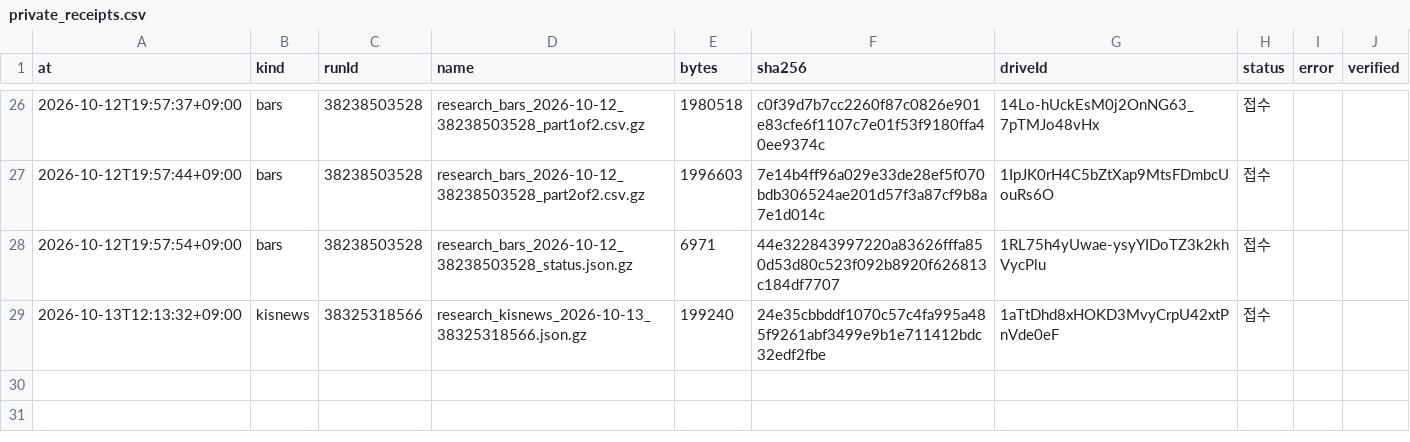
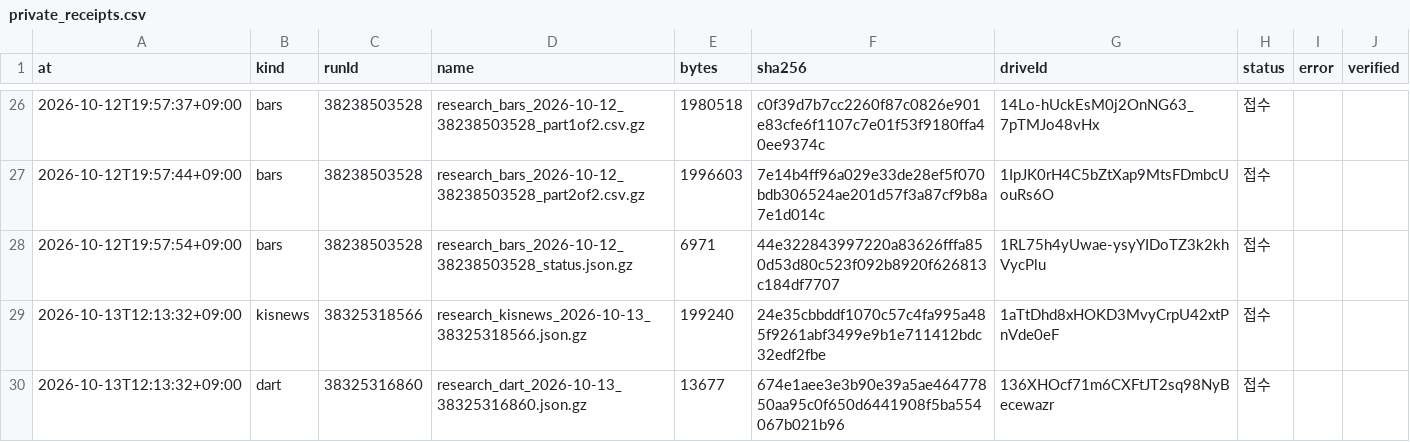
Before and after one commit to Hyeokgi/stock-omakase, a CSV file: data/research_runs/private_receipts.csv, drawn as a sheet; only a part is shown, gaps mark what is left out; the diff names each change by its address in the sheet, - before the commit and + after, or states it on an @@ line.

```diff
--- a/data/research_runs/private_receipts.csv
+++ b/data/research_runs/private_receipts.csv
+row 30: 2026-10-13T12:13:32+09:00 | dart | 38325316860 | research_dart_2026-10-13_38325316860.json.gz | 13677 | 674e1aee3e3b90e39a5ae46477850aa95c0f650d6441908f5ba554067b021b96 | 136XHOcf71m6CXFtJT2sq98NyBecewazr | 접수
```
Also changed, not shown: data/research_runs/dart_runs.csv.
